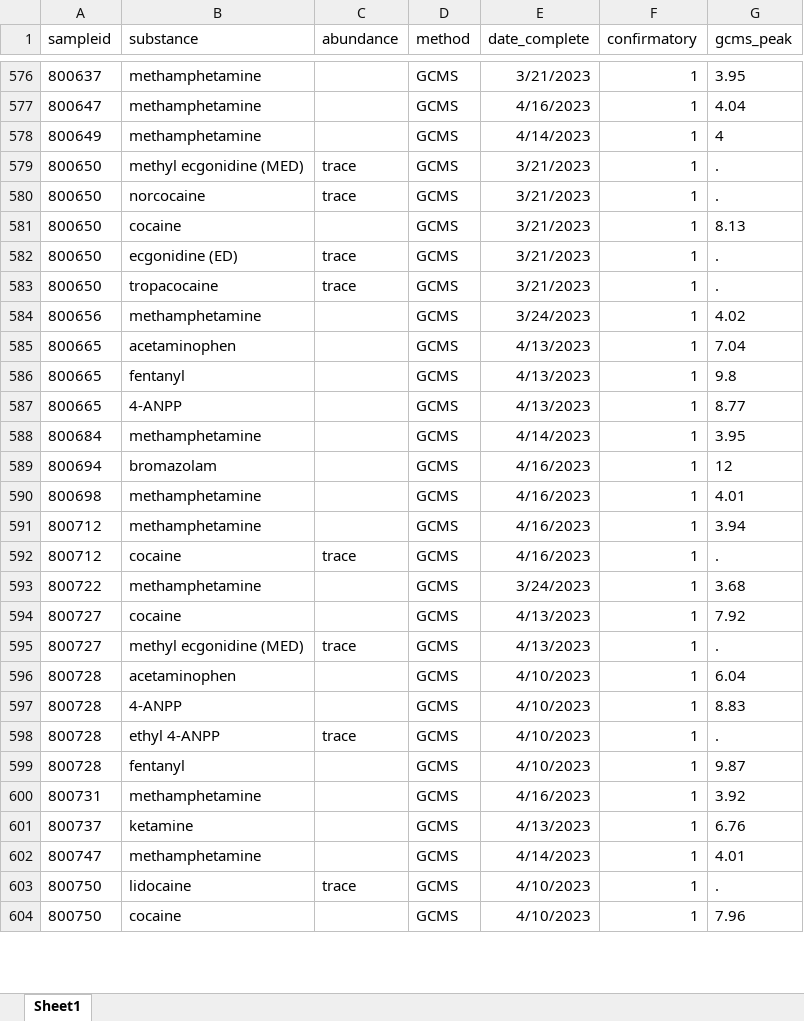
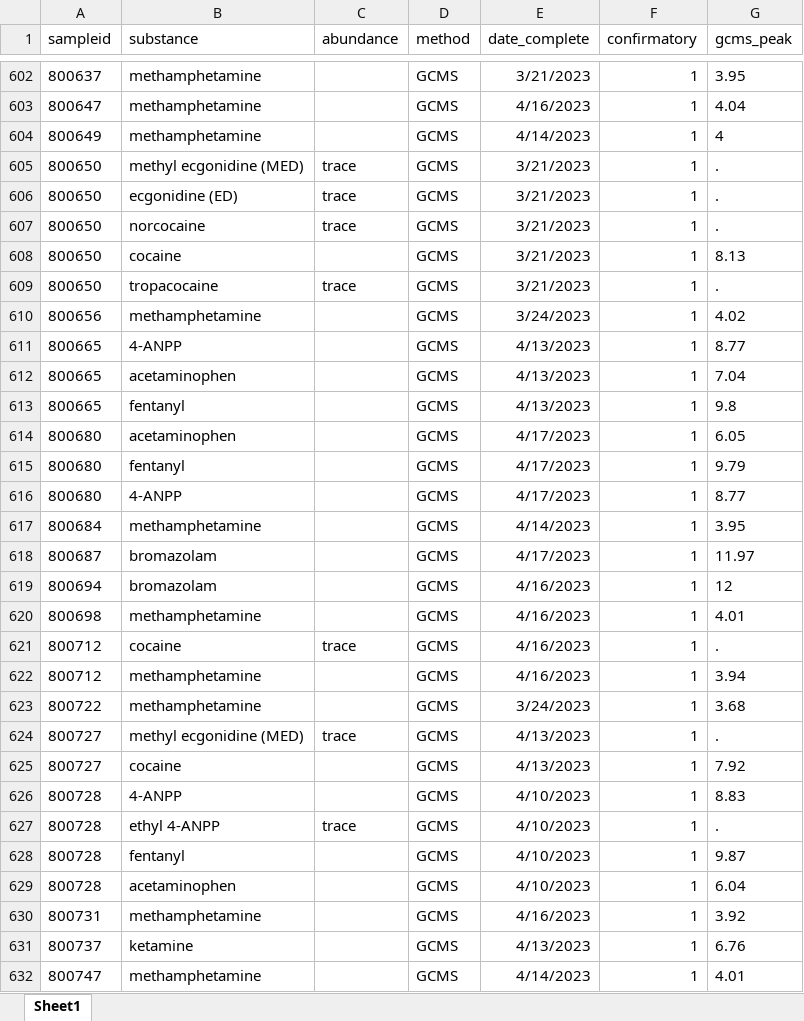
Before and after one commit to opioiddatalab/drugchecking, an Excel workbook: datasets/labservice/unc_gcms.xlsx, sheet Sheet1, drawn as a sheet; only a part is shown, gaps mark what is left out; the shorter side is filled out with more unchanged rows; values as stored, in another font and other column widths than the file's, no borders; addresses are those after the commit; the diff covers the shown part only; the diff names each change by its address in the sheet, - before the commit and + after, or states it on an @@ line.

```diff
--- a/datasets/labservice/unc_gcms.xlsx (sheet Sheet1)
+++ b/datasets/labservice/unc_gcms.xlsx (sheet Sheet1)
@@ row 582 moved to row 606: 800650 @@
+row 611: 800665 | 4-ANPP |  | GCMS | 4/13/2023 | 1 | 8.77
+row 614: 800680 | acetaminophen |  | GCMS | 4/17/2023 | 1 | 6.05
+row 615: 800680 | fentanyl |  | GCMS | 4/17/2023 | 1 | 9.79
-A616 (sampleid): 800665
+A616 (sampleid): 800680
-E616 (date_complete): 4/13/2023
+E616 (date_complete): 4/17/2023
+row 618: 800687 | bromazolam |  | GCMS | 4/17/2023 | 1 | 11.97
@@ row 592 moved to row 621: 800712 @@
@@ row 595 moved to row 624: 800727 @@
@@ row 596 moved to row 629: 800728 @@
```
Also changed, not shown: 48 added rows, 249 moved rows and 2 edited cells elsewhere in this sheet, datasets/nc/nc_analysis_dataset.xlsx, datasets/nc/nc_lab_detail.xlsx, 53 other files.
